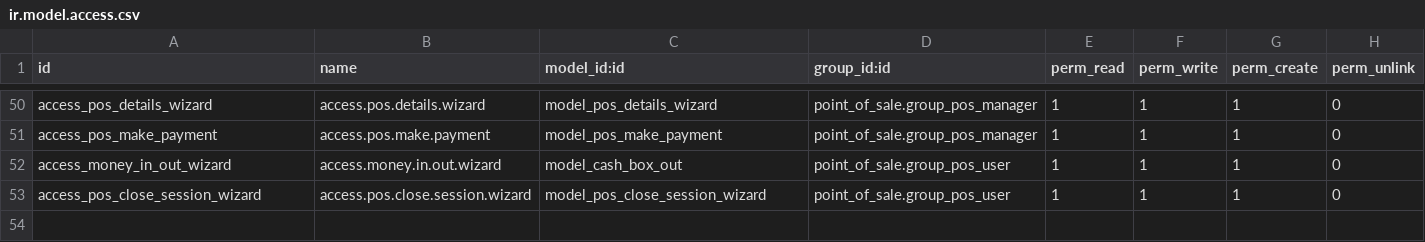
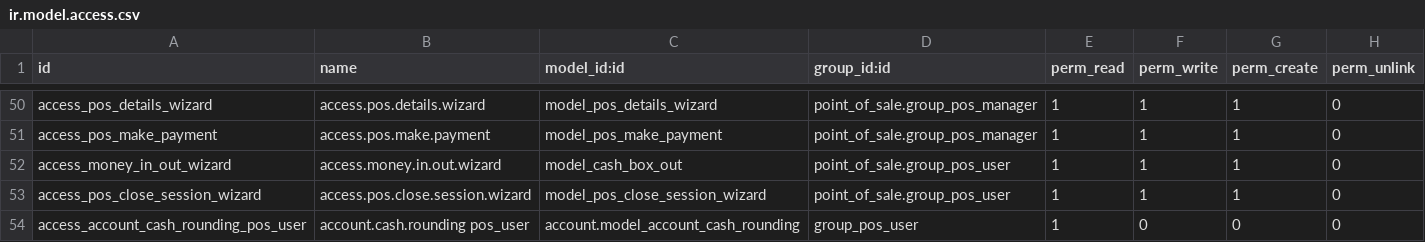
Before and after one commit to YoushaExT/odoo, a CSV file: addons/point_of_sale/security/ir.model.access.csv, drawn as a sheet; only a part is shown, gaps mark what is left out; the diff names each change by its address in the sheet, - before the commit and + after, or states it on an @@ line.

Commit message:
[FIX] point_of_sale: allow pos user to open pos with cash control
Have a user [DEMO] with just user permission on POS
Have a POS configured with advanced cash control
With user [DEMO] open POS session

Traceback will occur because [DEMO] cannot access the relevant model

opw-2464150

closes odoo/odoo#67141

X-original-commit: 0bae5994649172ec572c619fadb0c8f8aaf58baa
Signed-off-by: pimodoo <pimodoo@users.noreply.github.com>

```diff
--- a/addons/point_of_sale/security/ir.model.access.csv
+++ b/addons/point_of_sale/security/ir.model.access.csv
+row 54: access_account_cash_rounding_pos_user | account.cash.rounding pos_user | account.model_account_cash_rounding | group_pos_user | 1 | 0 | 0 | 0
```
